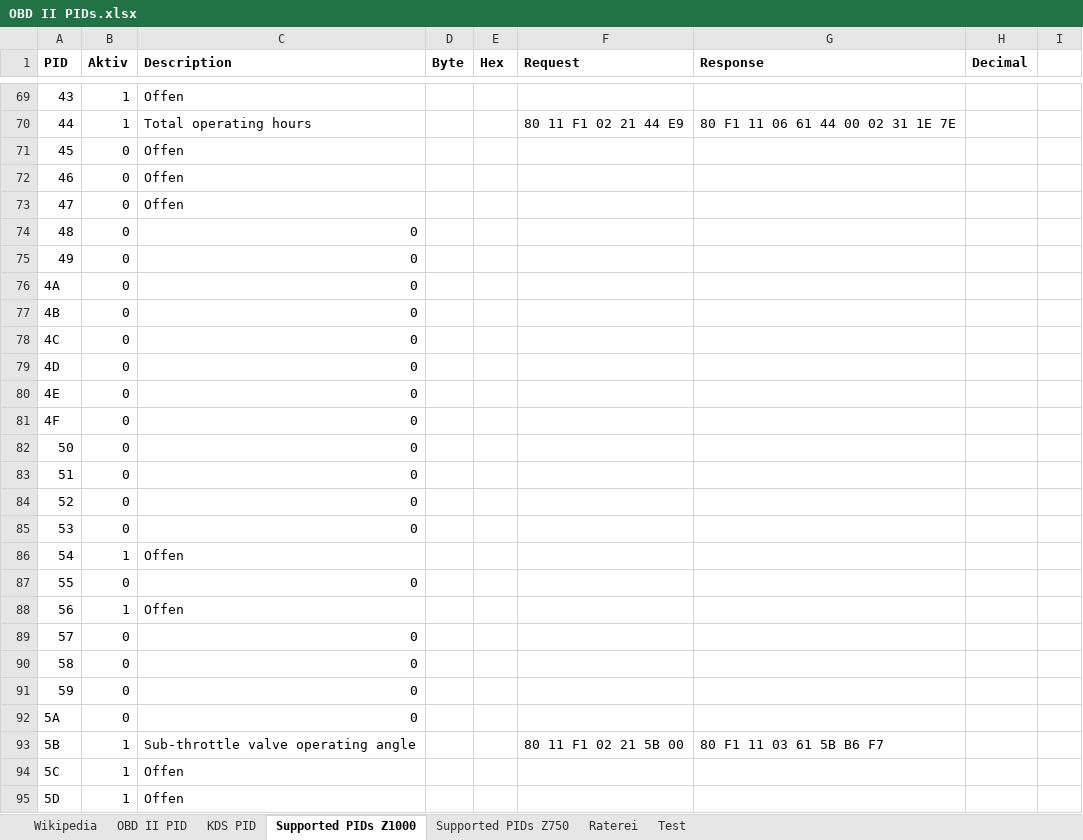
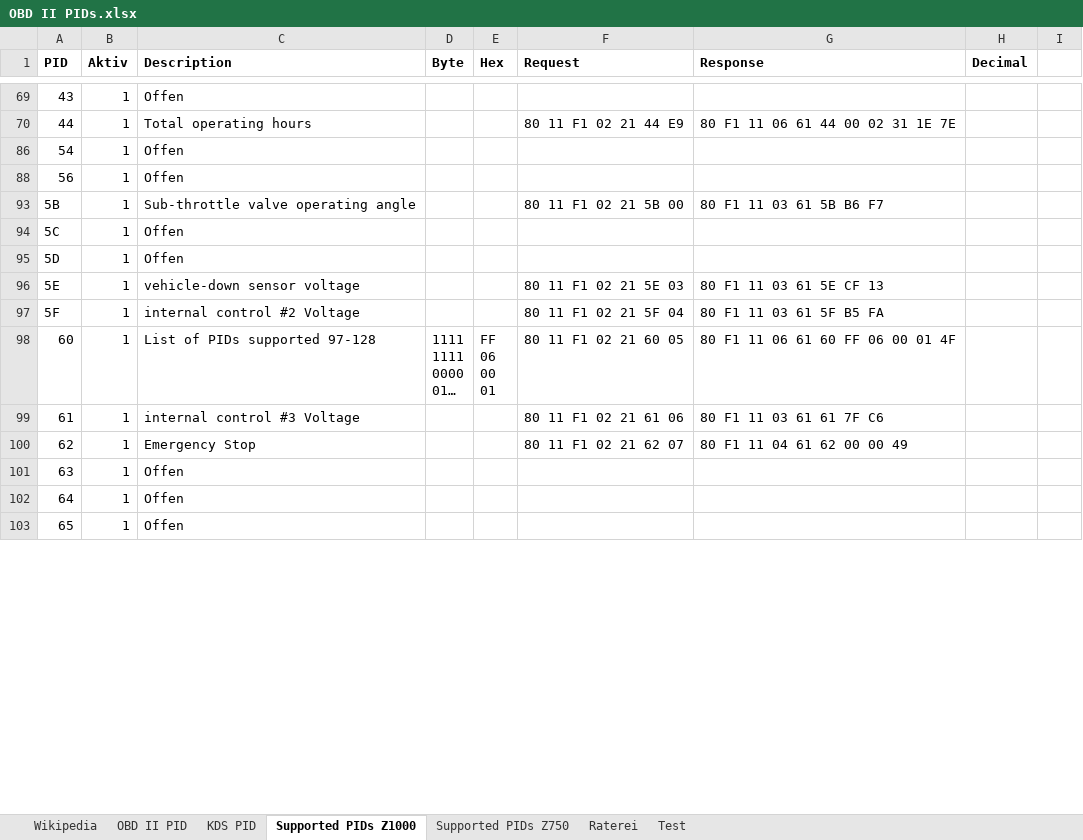
Before and after one commit to HerrRiebmann/KDS2Bluetooth, an Excel workbook: Documentation/OBD II PIDs.xlsx, sheet Supported PIDs Z1000, drawn as a sheet; only a part is shown, gaps mark what is left out; the shorter side is filled out with more unchanged rows; long unchanged cells end in …; values as stored, in another font and other column widths than the file's, no borders; the diff covers the shown part only; the diff names each change by its address in the sheet, - before the commit and + after, or states it on an @@ line.

```diff
--- a/Documentation/OBD II PIDs.xlsx (sheet Supported PIDs Z1000)
+++ b/Documentation/OBD II PIDs.xlsx (sheet Supported PIDs Z1000)
@@ row 71 hidden: 45 | 0 | Offen @@
@@ row 72 hidden: 46 | 0 | Offen @@
@@ row 73 hidden: 47 | 0 | Offen @@
@@ row 74 hidden: 48 | 0 | 0 @@
@@ row 75 hidden: 49 | 0 | 0 @@
@@ row 76 hidden: 4A | 0 | 0 @@
@@ row 77 hidden: 4B | 0 | 0 @@
@@ row 78 hidden: 4C | 0 | 0 @@
@@ row 79 hidden: 4D | 0 | 0 @@
@@ row 80 hidden: 4E | 0 | 0 @@
@@ row 81 hidden: 4F | 0 | 0 @@
@@ row 82 hidden: 50 | 0 | 0 @@
@@ row 83 hidden: 51 | 0 | 0 @@
@@ row 84 hidden: 52 | 0 | 0 @@
@@ row 85 hidden: 53 | 0 | 0 @@
@@ row 87 hidden: 55 | 0 | 0 @@
@@ row 89 hidden: 57 | 0 | 0 @@
@@ row 90 hidden: 58 | 0 | 0 @@
@@ row 91 hidden: 59 | 0 | 0 @@
@@ row 92 hidden: 5A | 0 | 0 @@
```
Also changed, not shown: 77 hidden or unhidden rows and 2 edited cells elsewhere in this sheet, sheet Supported PIDs Z750, sheet KDS PID, sheet Test, 5 other files.
